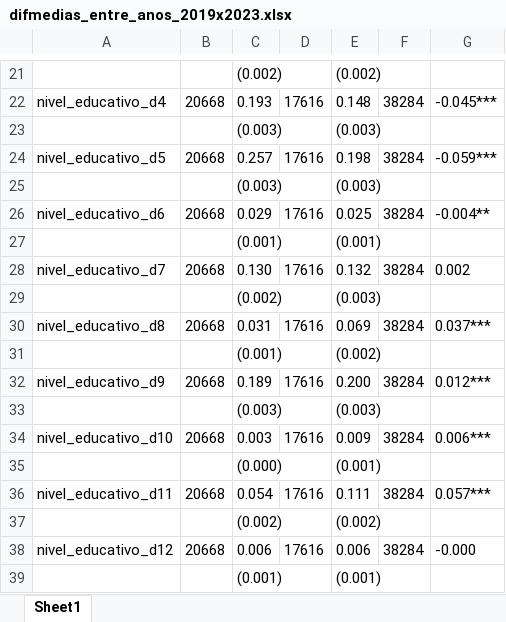
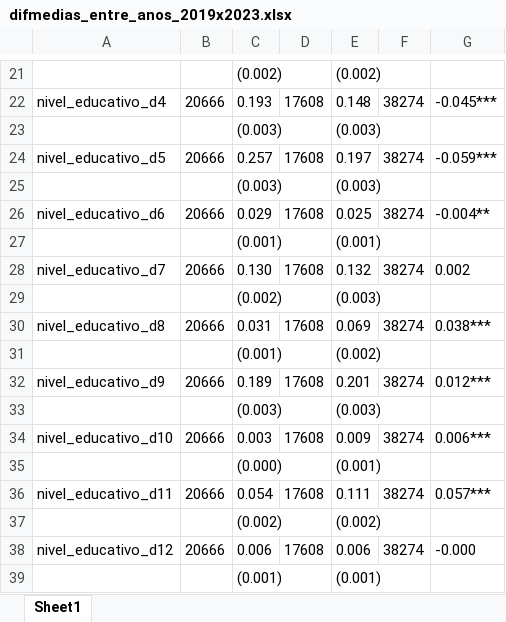
Before and after one commit to sophiearisti/proyecto_econometria_avanzada_real, an Excel workbook: data/reg_dif_med_results/difmedias_entre_anos_2019x2023.xlsx, sheet Sheet1, drawn as a sheet; only a part is shown, gaps mark what is left out; values as stored, in another font and other column widths than the file's, no borders; the diff covers the shown part only; the diff names each change by its address in the sheet, - before the commit and + after, or states it on an @@ line.

```diff
--- a/data/reg_dif_med_results/difmedias_entre_anos_2019x2023.xlsx (sheet Sheet1)
+++ b/data/reg_dif_med_results/difmedias_entre_anos_2019x2023.xlsx (sheet Sheet1)
-B22: 20668
+B22: 20666
-D22: 17616
+D22: 17608
-F22: 38284
+F22: 38274
-B24: 20668
+B24: 20666
-D24: 17616
+D24: 17608
-E24: 0.198
+E24: 0.197
-F24: 38284
+F24: 38274
-B26: 20668
+B26: 20666
-D26: 17616
+D26: 17608
-F26: 38284
+F26: 38274
-B28: 20668
+B28: 20666
-D28: 17616
+D28: 17608
-F28: 38284
+F28: 38274
-B30: 20668
+B30: 20666
-D30: 17616
+D30: 17608
-F30: 38284
+F30: 38274
-G30: 0.037***
+G30: 0.038***
-B32: 20668
+B32: 20666
-D32: 17616
+D32: 17608
-E32: 0.200
+E32: 0.201
-F32: 38284
+F32: 38274
-B34: 20668
+B34: 20666
-D34: 17616
+D34: 17608
-F34: 38284
+F34: 38274
-B36: 20668
+B36: 20666
-D36: 17616
+D36: 17608
-F36: 38284
+F36: 38274
-B38: 20668
+B38: 20666
-D38: 17616
+D38: 17608
-F38: 38284
+F38: 38274
```
Also changed, not shown: 32 added rows, 42 removed rows, 23 moved rows and 69 edited cells elsewhere in this sheet, 23 other files.
